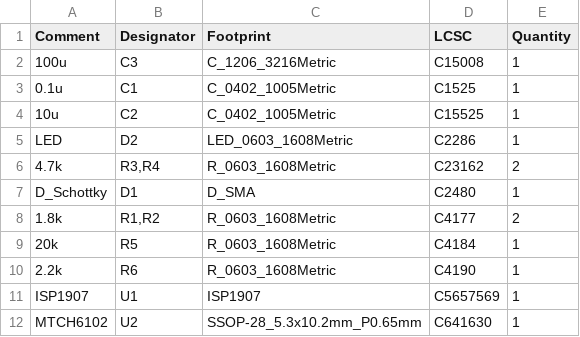
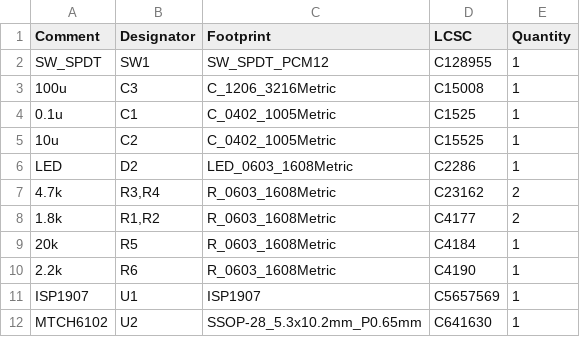
Before and after one commit to object1037/Card, a CSV file: jlcpcb/production_files/BOM-card.csv, drawn as a sheet.

```diff
--- a/jlcpcb/production_files/BOM-card.csv
+++ b/jlcpcb/production_files/BOM-card.csv
@@ -1,2 +1,3 @@
 Comment,Designator,Footprint,LCSC,Quantity
+SW_SPDT,SW1,SW_SPDT_PCM12,C128955,1
 100u,C3,C_1206_3216Metric,C15008,1
@@ -6,3 +7,2 @@ LED,D2,LED_0603_1608Metric,C2286,1
 4.7k,"R3,R4",R_0603_1608Metric,C23162,2
-D_Schottky,D1,D_SMA,C2480,1
 1.8k,"R1,R2",R_0603_1608Metric,C4177,2
```
Also changed, not shown: jlcpcb/production_files/CPL-card.csv, 17 other files.
